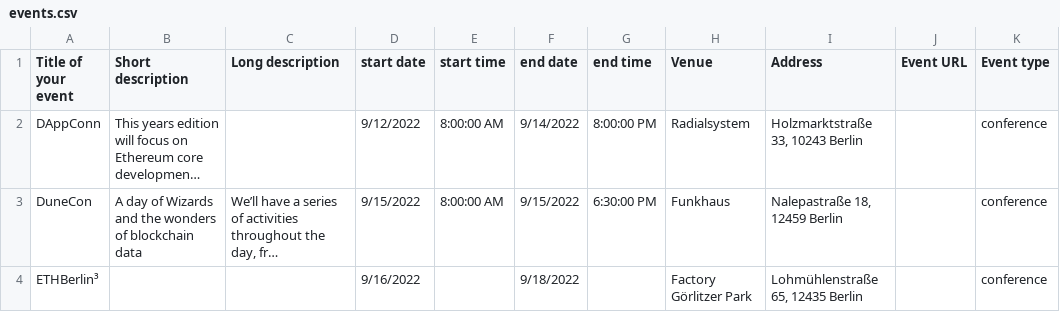
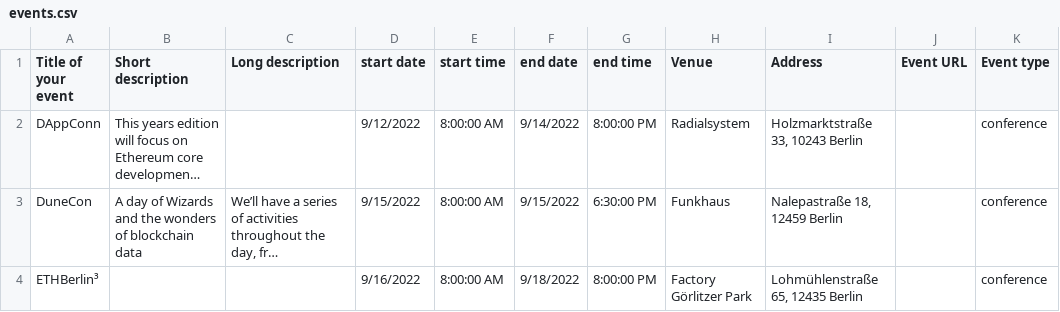
Before and after one commit to ligi/blockchainweek.berlin, a CSV file: events.csv, drawn as a sheet; long unchanged cells end in …; the diff names each change by its address in the sheet, - before the commit and + after, or states it on an @@ line.

Commit message:
updated events

```diff
--- a/events.csv
+++ b/events.csv
-E4 (start time): (empty)
+E4 (start time): 8:00:00 AM
-G4 (end time): (empty)
+G4 (end time): 8:00:00 PM
```
